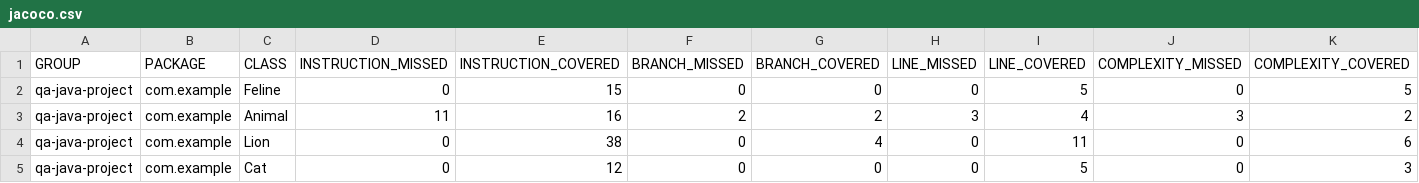
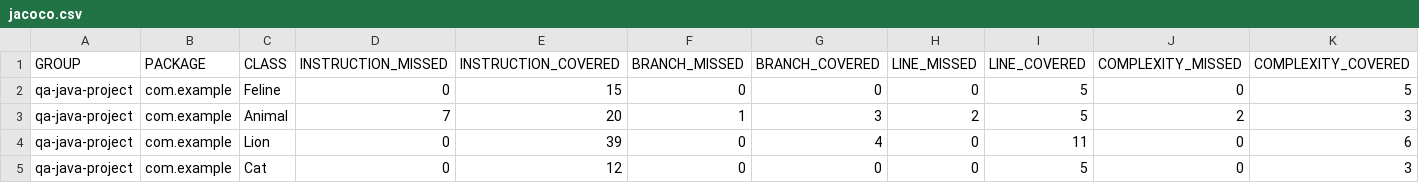
Before and after one commit to AlsuGafipova/qa_java, a CSV file: target/site/jacoco/jacoco.csv, drawn as a sheet; only a part is shown; the diff names each change by its address in the sheet, - before the commit and + after, or states it on an @@ line.

```diff
--- a/target/site/jacoco/jacoco.csv
+++ b/target/site/jacoco/jacoco.csv
-D3 (INSTRUCTION_MISSED): 11
+D3 (INSTRUCTION_MISSED): 7
-E3 (INSTRUCTION_COVERED): 16
+E3 (INSTRUCTION_COVERED): 20
-F3 (BRANCH_MISSED): 2
+F3 (BRANCH_MISSED): 1
-G3 (BRANCH_COVERED): 2
+G3 (BRANCH_COVERED): 3
-H3 (LINE_MISSED): 3
+H3 (LINE_MISSED): 2
-I3 (LINE_COVERED): 4
+I3 (LINE_COVERED): 5
-J3 (COMPLEXITY_MISSED): 3
+J3 (COMPLEXITY_MISSED): 2
-K3 (COMPLEXITY_COVERED): 2
+K3 (COMPLEXITY_COVERED): 3
-E4 (INSTRUCTION_COVERED): 38
+E4 (INSTRUCTION_COVERED): 39
```
Also changed, not shown: 16 other files.
